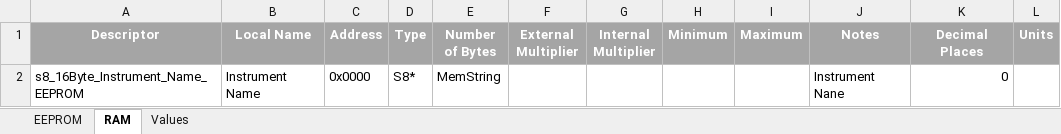
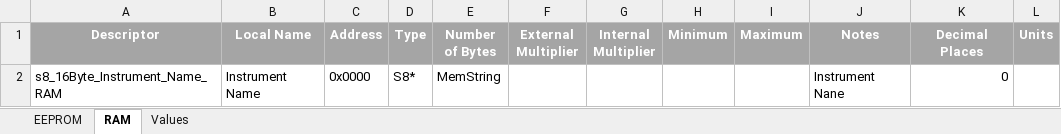
Before and after one commit to CODEL-International/scripts, an Excel workbook: excel conversions/Map Maker.xlsm, sheet RAM, drawn as a sheet; values as stored, in another font and other column widths than the file's, no borders; the diff names each change by its address in the sheet, - before the commit and + after, or states it on an @@ line.

Commit message:
Map tool first draft

```diff
--- a/excel conversions/Map Maker.xlsm (sheet RAM)
+++ b/excel conversions/Map Maker.xlsm (sheet RAM)
-A2 (Descriptor): s8_16Byte_Instrument_Name_EEPROM
+A2 (Descriptor): s8_16Byte_Instrument_Name_RAM
```
Also changed, not shown: sheet EEPROM.
